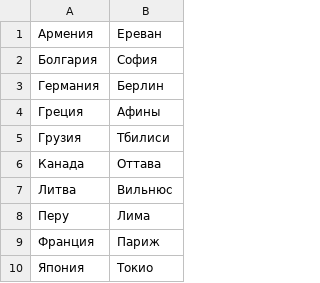
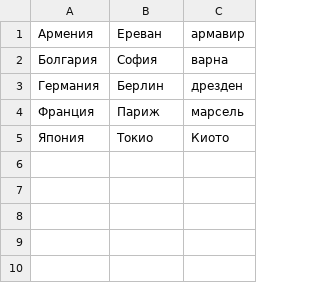
Before and after one commit to juls-teacher/lessons, a CSV file: lessons_7/city.csv, drawn as a sheet; removed rows and columns are numbered as before the commit, all else as after; the diff names each change by its address in the sheet, - before the commit and + after, or states it on an @@ line.

```diff
--- a/lessons_7/city.csv
+++ b/lessons_7/city.csv
+column C, rows 1-5: армавир | варна | дрезден | марсель | Киото
-row 4: Греция | Афины
-row 5: Грузия | Тбилиси
-row 6: Канада | Оттава
-row 7: Литва | Вильнюс
-row 8: Перу | Лима
```
Also changed, not shown: 1 other file.
